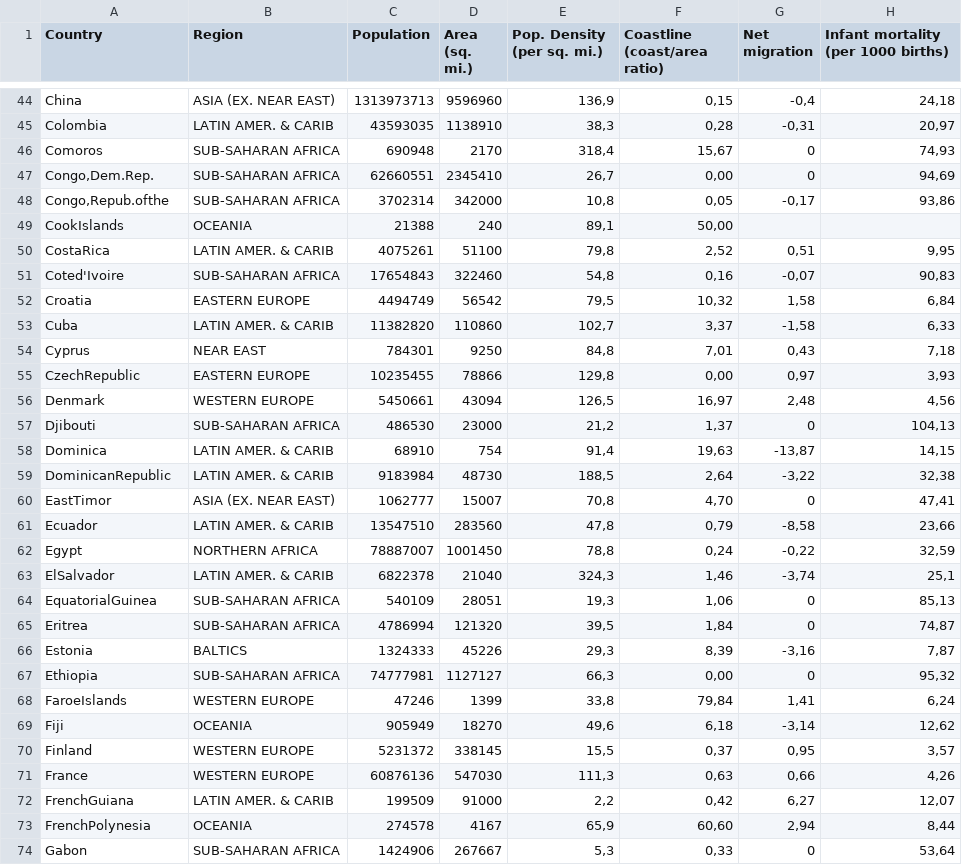
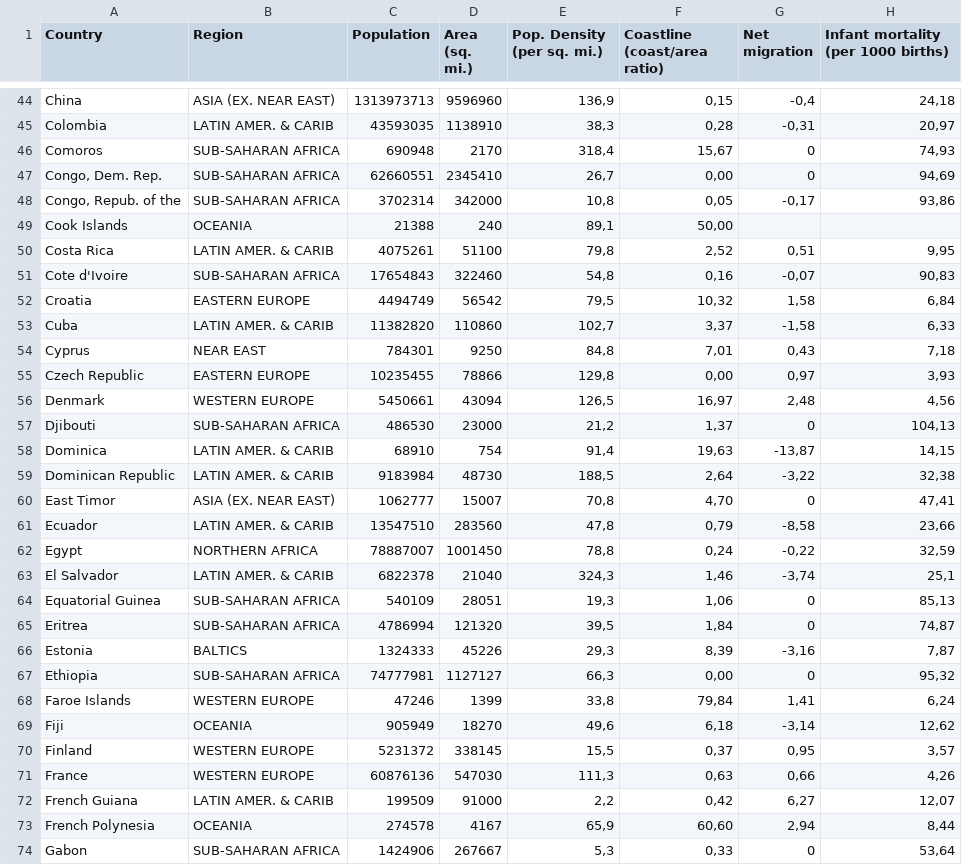
Before and after one commit to slane078/ETLproject, a CSV file: countries_updated.csv, drawn as a sheet; only a part is shown, gaps mark what is left out; the diff covers the shown part only; the diff names each change by its address in the sheet, - before the commit and + after, or states it on an @@ line.

```diff
--- a/countries_updated.csv
+++ b/countries_updated.csv
-A47 (Country): Congo,Dem.Rep.
+A47 (Country): Congo, Dem. Rep.
-A48 (Country): Congo,Repub.ofthe
+A48 (Country): Congo, Repub. of the
-A49 (Country): CookIslands
+A49 (Country): Cook Islands
-A50 (Country): CostaRica
+A50 (Country): Costa Rica
-A51 (Country): Coted'Ivoire
+A51 (Country): Cote d'Ivoire
-A55 (Country): CzechRepublic
+A55 (Country): Czech Republic
-A59 (Country): DominicanRepublic
+A59 (Country): Dominican Republic
-A60 (Country): EastTimor
+A60 (Country): East Timor
-A63 (Country): ElSalvador
+A63 (Country): El Salvador
-A64 (Country): EquatorialGuinea
+A64 (Country): Equatorial Guinea
-A68 (Country): FaroeIslands
+A68 (Country): Faroe Islands
-A72 (Country): FrenchGuiana
+A72 (Country): French Guiana
-A73 (Country): FrenchPolynesia
+A73 (Country): French Polynesia
```
Also changed, not shown: 44 edited cells elsewhere in this file, 3 other files.
